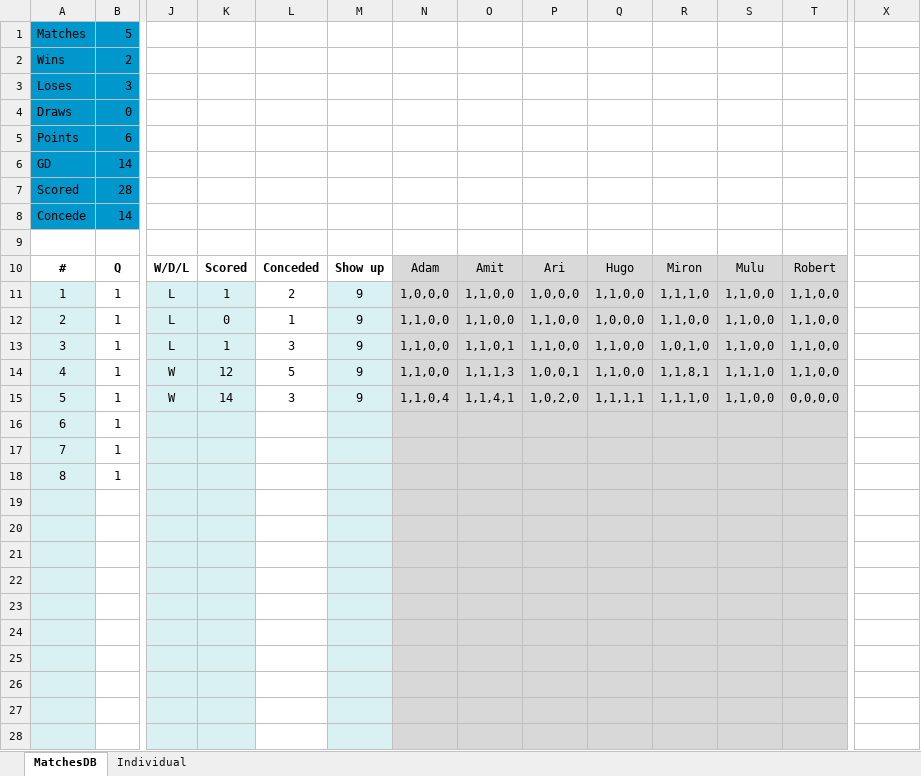
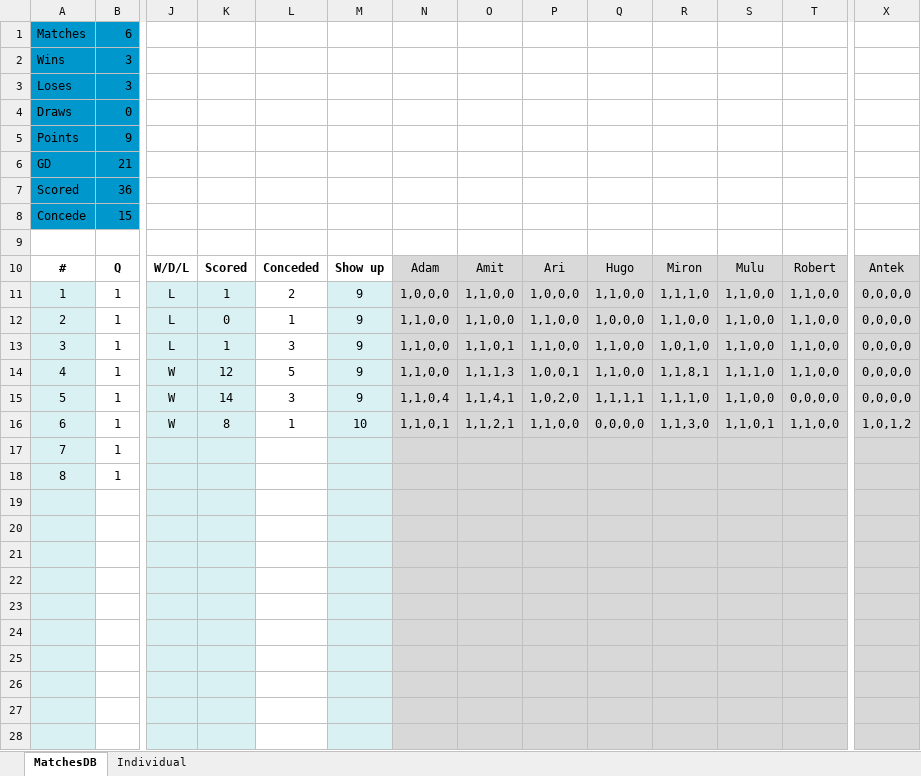
Before and after one commit to sifo-12/rkavic, an Excel workbook: JO12-1/JO12-1_matchesDB.xlsx, sheet MatchesDB, drawn as a sheet; only a part is shown, gaps mark what is left out; values as stored, in another font and other column widths than the file's, no borders; charts and pictures not drawn; the diff covers the shown part only; the diff names each change by its address in the sheet, - before the commit and + after, or states it on an @@ line.

```diff
--- a/JO12-1/JO12-1_matchesDB.xlsx (sheet MatchesDB)
+++ b/JO12-1/JO12-1_matchesDB.xlsx (sheet MatchesDB)
-B1: 5
+B1: 6
-B2: 2
+B2: 3
-B5: 6
+B5: 9
-B6: 14
+B6: 21
-B7: 28
+B7: 36
-B8: 14
+B8: 15
-X10: (empty)
+X10: Antek
-X10 fill: none
+X10 fill: #D9D9D9
-X11:X15: (empty)
+X11:X15: 0,0,0,0
-X11:X28 fill: none
+X11:X28 fill: #D8D8D8
-J16: (empty)
+J16: W
-K16: (empty)
+K16: 8
-L16: (empty)
+L16: 1
-M16: (empty)
+M16: 10
-N16: (empty)
+N16: 1,1,0,1
-O16: (empty)
+O16: 1,1,2,1
-P16: (empty)
+P16: 1,1,0,0
-Q16: (empty)
+Q16: 0,0,0,0
-R16: (empty)
+R16: 1,1,3,0
-S16: (empty)
+S16: 1,1,0,1
-T16: (empty)
+T16: 1,1,0,0
-X16: (empty)
+X16: 1,0,1,2
```
Also changed, not shown: 40 edited cells and cell formats elsewhere in this sheet, sheet Individual, formulas that keep their value, charts or pictures.
